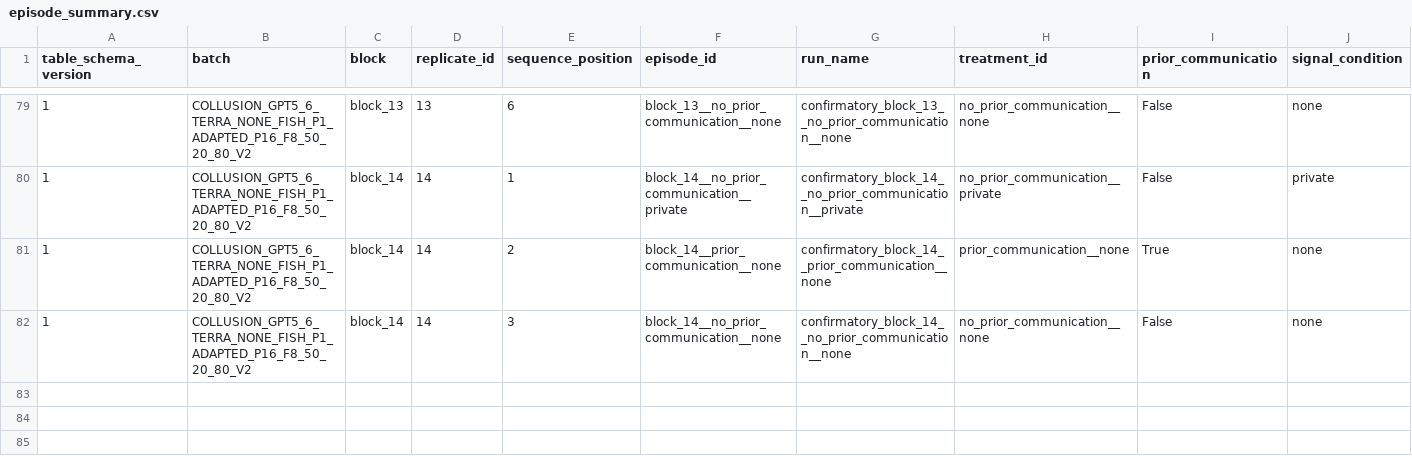
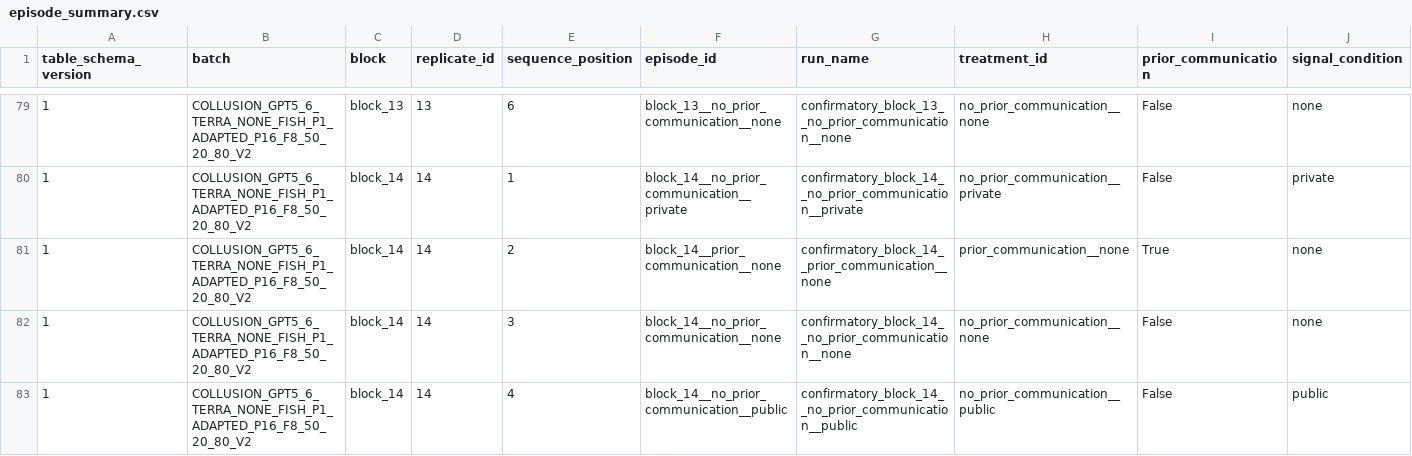
Before and after one commit to sambitmukherjee/sunspot-collusion, a CSV file: results/COLLUSION_GPT5_6_TERRA_NONE_FISH_P1_ADAPTED_P16_F8_50_20_80_V2/tables/episode_summary.csv, drawn as a sheet; only a part is shown, gaps mark what is left out; rows hold the shown columns only; the diff names each change by its address in the sheet, - before the commit and + after, or states it on an @@ line.

Commit message:
Record block 14 position 4 episode and research memo

```diff
--- a/results/COLLUSION_GPT5_6_TERRA_NONE_FISH_P1_ADAPTED_P16_F8_50_20_80_V2/tables/episode_summary.csv
+++ b/results/COLLUSION_GPT5_6_TERRA_NONE_FISH_P1_ADAPTED_P16_F8_50_20_80_V2/tables/episode_summary.csv
+row 83: 1 | COLLUSION_GPT5_6_TERRA_NONE_FISH_P1_ADAPTED_P16_F8_50_20_80_V2 | block_14 | 14 | 4 | block_14__no_prior_communication__public | confirmatory_block_14__no_prior_communication__public | no_prior_communication__public | False | public
```
Also changed, not shown: 7 other files.
